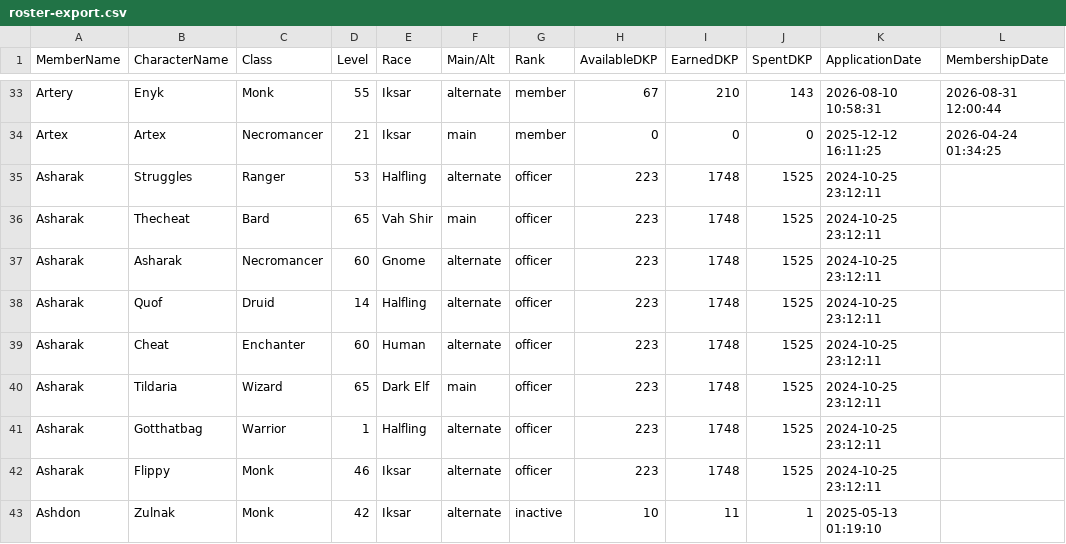
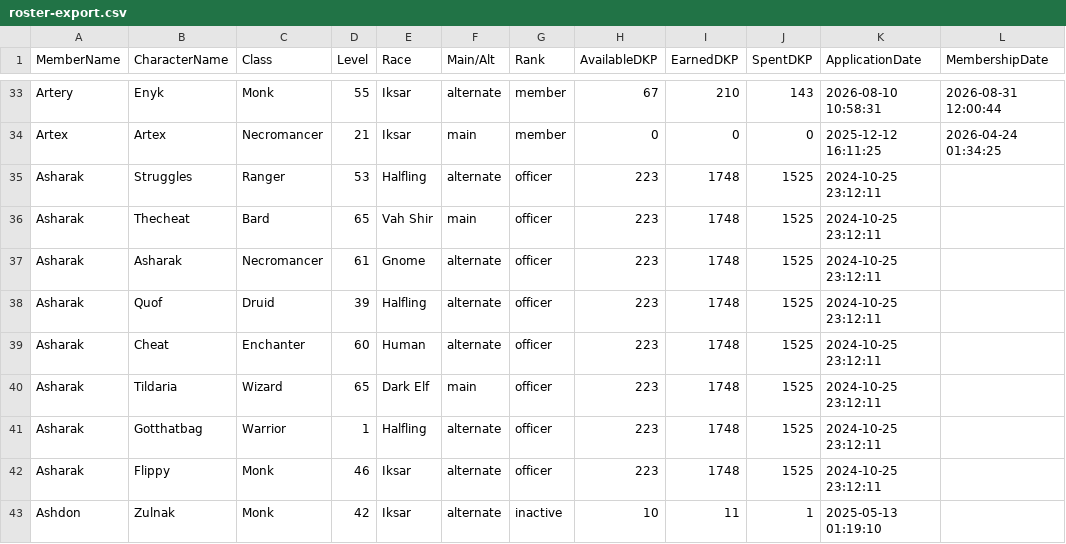
Before and after one commit to Larcen22/Axiom-DKP2, a CSV file: roster-export.csv, drawn as a sheet; only a part is shown, gaps mark what is left out.

Commit message:
Auto data sync: roster-export.csv, users.json (2026-11-02 04:10 UTC)

```diff
--- a/roster-export.csv
+++ b/roster-export.csv
@@ -36,4 +36,4 @@ Asharak,Struggles,Ranger,53,Halfling,alternate,officer,223,1748,1525,2024-10-25
 Asharak,Thecheat,Bard,65,Vah Shir,main,officer,223,1748,1525,2024-10-25 23:12:11,
-Asharak,Asharak,Necromancer,60,Gnome,alternate,officer,223,1748,1525,2024-10-25 23:12:11,
-Asharak,Quof,Druid,14,Halfling,alternate,officer,223,1748,1525,2024-10-25 23:12:11,
+Asharak,Asharak,Necromancer,61,Gnome,alternate,officer,223,1748,1525,2024-10-25 23:12:11,
+Asharak,Quof,Druid,39,Halfling,alternate,officer,223,1748,1525,2024-10-25 23:12:11,
 Asharak,Cheat,Enchanter,60,Human,alternate,officer,223,1748,1525,2024-10-25 23:12:11,
```
Also changed, not shown: 1 other file.
